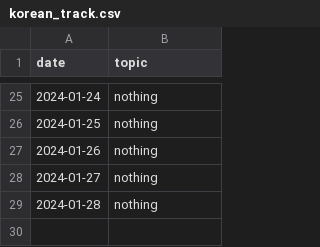
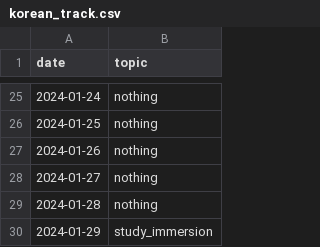
Before and after one commit to devprabal/24k_tracks, a CSV file: records/korean_track.csv, drawn as a sheet; only a part is shown, gaps mark what is left out; the diff names each change by its address in the sheet, - before the commit and + after, or states it on an @@ line.

```diff
--- a/records/korean_track.csv
+++ b/records/korean_track.csv
+row 30: 2024-01-29 | study_immersion
```
Also changed, not shown: records/gym_track.csv.
